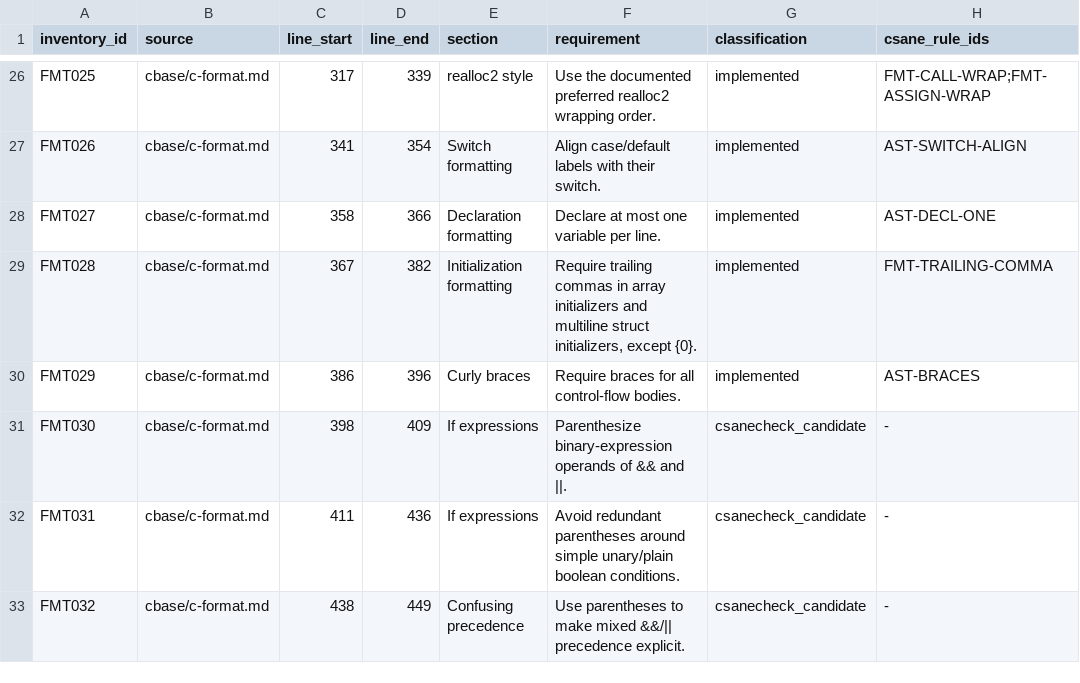
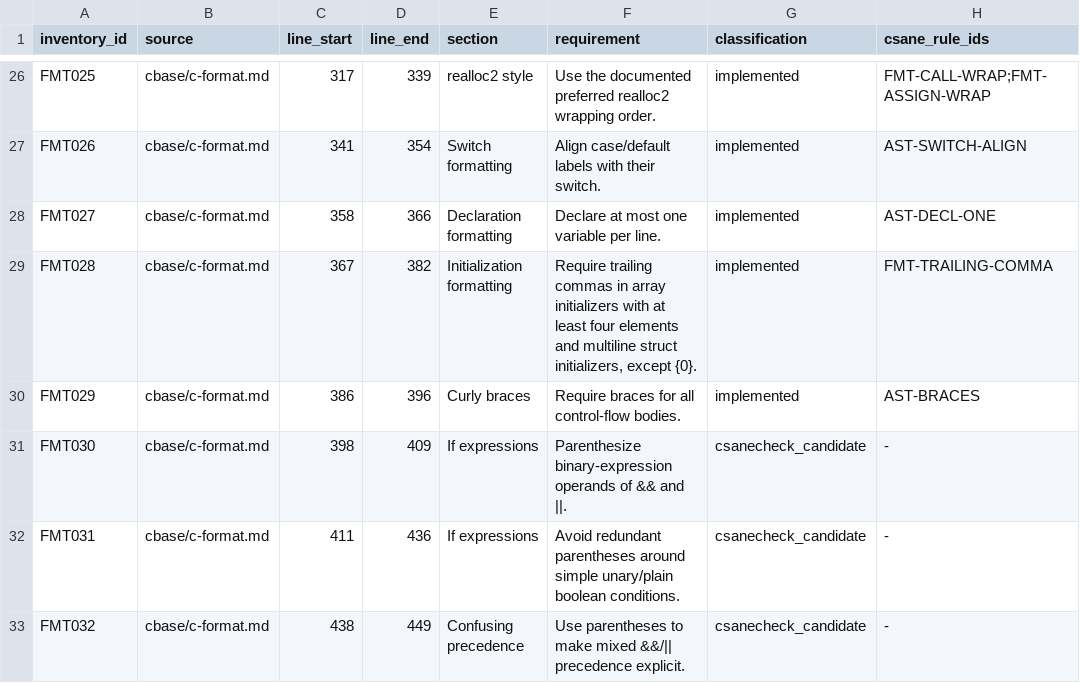
Before and after one commit to lucas-mior/cmeta, a TSV file: csanecheck/rule_inventory.tsv, drawn as a sheet; only a part is shown, gaps mark what is left out; the diff names each change by its address in the sheet, - before the commit and + after, or states it on an @@ line.

```diff
--- a/csanecheck/rule_inventory.tsv
+++ b/csanecheck/rule_inventory.tsv
-F29 (requirement): …array initializers and multiline…
+F29 (requirement): …array initializers with at least four elements and multiline…
```
Also changed, not shown: 3 other files.
